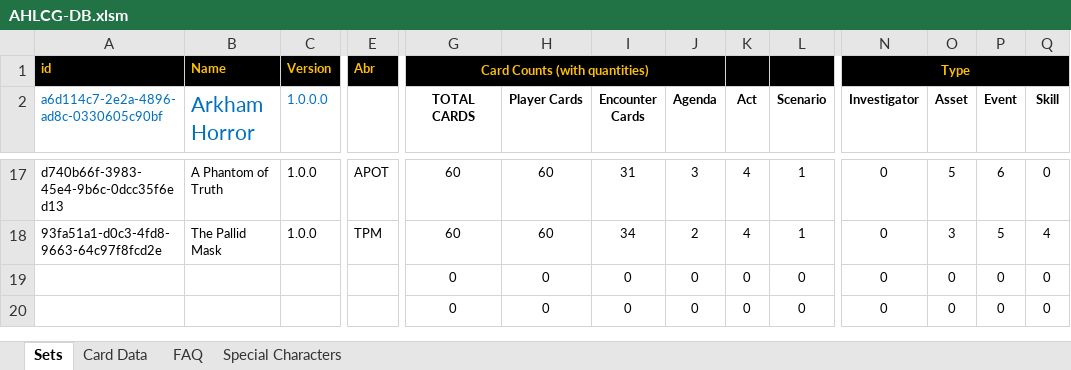
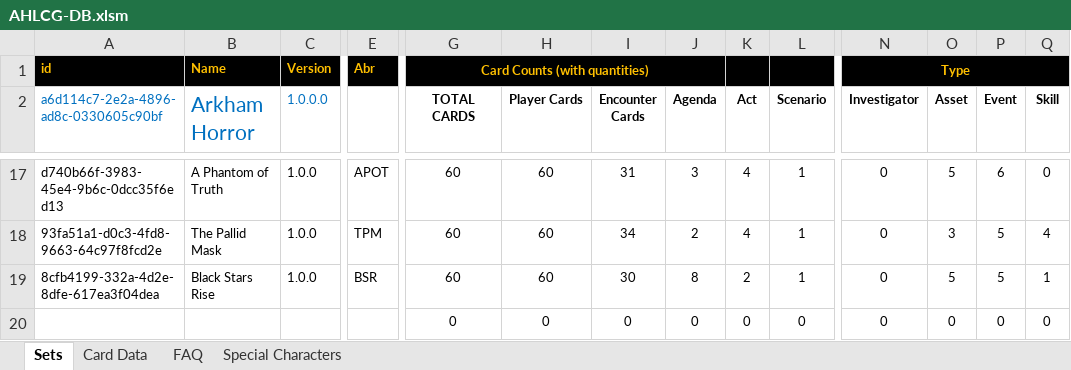
Before and after one commit to GeckoTH/arkham-horror, an Excel workbook: AHLCG-DB.xlsm, sheet Sets, drawn as a sheet; only a part is shown, gaps mark what is left out; values as stored, in another font and other column widths than the file's, no borders; charts and pictures and conditional formats not drawn; removed rows and columns are numbered as before the commit, all else as after; rows hold the shown columns only; the diff names each change by its address in the sheet, - before the commit and + after, or states it on an @@ line.

```diff
--- a/AHLCG-DB.xlsm (sheet Sets)
+++ b/AHLCG-DB.xlsm (sheet Sets)
-row 19:  |  |  |  | 0 | 0 | 0 | 0 | 0 | 0 | 0 | 0 | 0 | 0
+row 19: 8cfb4199-332a-4d2e-8dfe-617ea3f04dea | Black Stars Rise | 1.0.0 | BSR | 60 | 60 | 30 | 8 | 2 | 1 | 0 | 5 | 5 | 1
```
Also changed, not shown: sheet Card Data, AHLCG_Set_Editor.xlsm, 2 other files.
